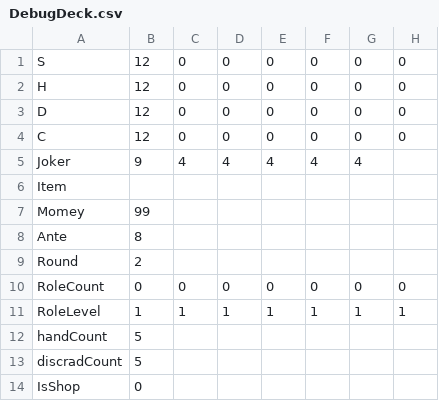
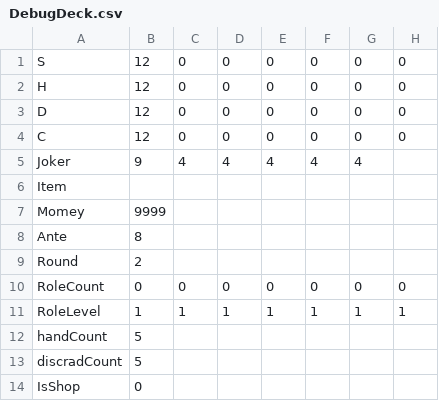
Before and after one commit to Salre000/rougehand, a CSV file: Roguehand/Assets/Resources/takumi/DeckBase/DebugDeck.csv, drawn as a sheet; only a part is shown; the diff names each change by its address in the sheet, - before the commit and + after, or states it on an @@ line.

```diff
--- a/Roguehand/Assets/Resources/takumi/DeckBase/DebugDeck.csv
+++ b/Roguehand/Assets/Resources/takumi/DeckBase/DebugDeck.csv
-B7: 99
+B7: 9999
```
Also changed, not shown: 17 other files.
